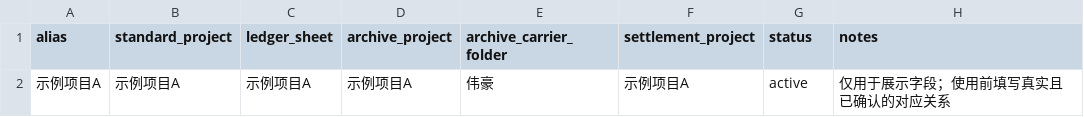
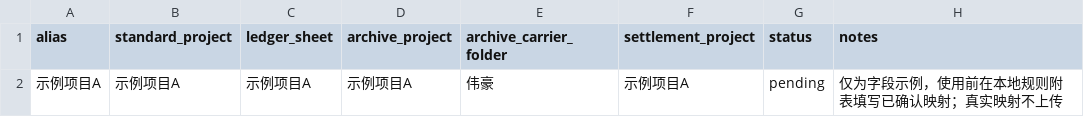
Before and after one commit to DSFSDSD585/Automatically-enter-delivery-notes, a CSV file: .agents/skills/process-delivery-notes/references/project-map.example.csv, drawn as a sheet.

Commit message:
Unify delivery rules and add persistent processing state

```diff
--- a/.agents/skills/process-delivery-notes/references/project-map.example.csv
+++ b/.agents/skills/process-delivery-notes/references/project-map.example.csv
@@ -1,2 +1,2 @@
 alias,standard_project,ledger_sheet,archive_project,archive_carrier_folder,settlement_project,status,notes
-示例项目A,示例项目A,示例项目A,示例项目A,伟豪,示例项目A,active,仅用于展示字段；使用前填写真实且已确认的对应关系
+示例项目A,示例项目A,示例项目A,示例项目A,伟豪,示例项目A,pending,仅为字段示例，使用前在本地规则附表填写已确认映射；真实映射不上传
```
Also changed, not shown: 23 other files.
